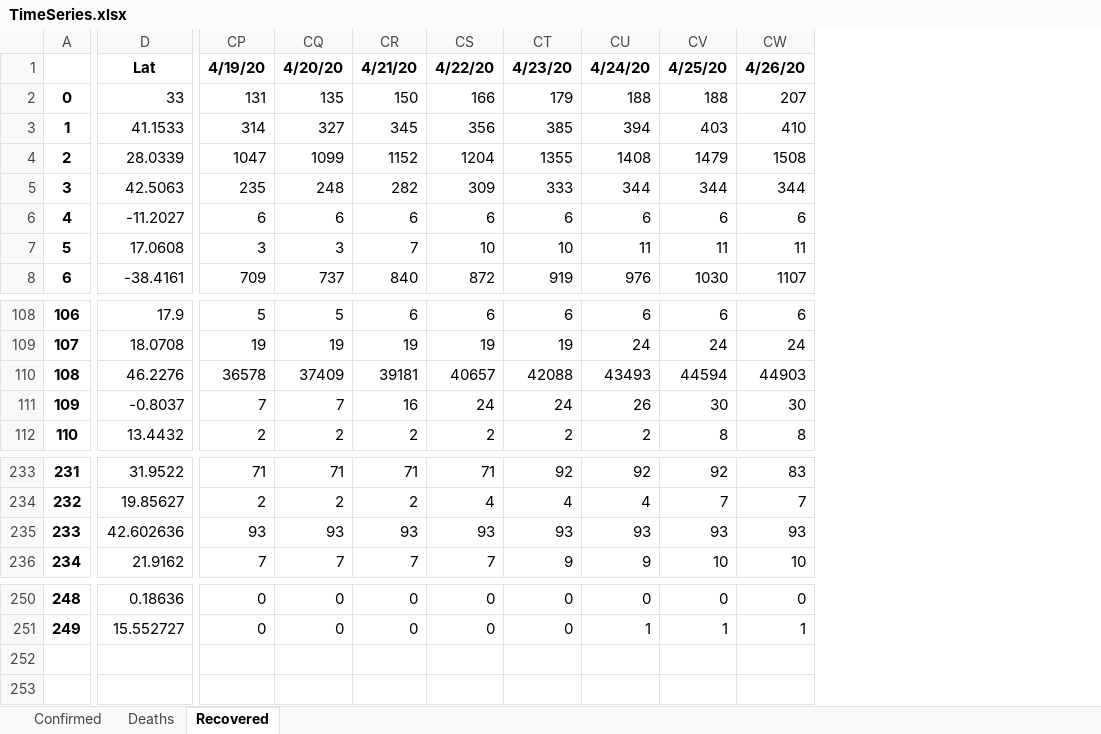
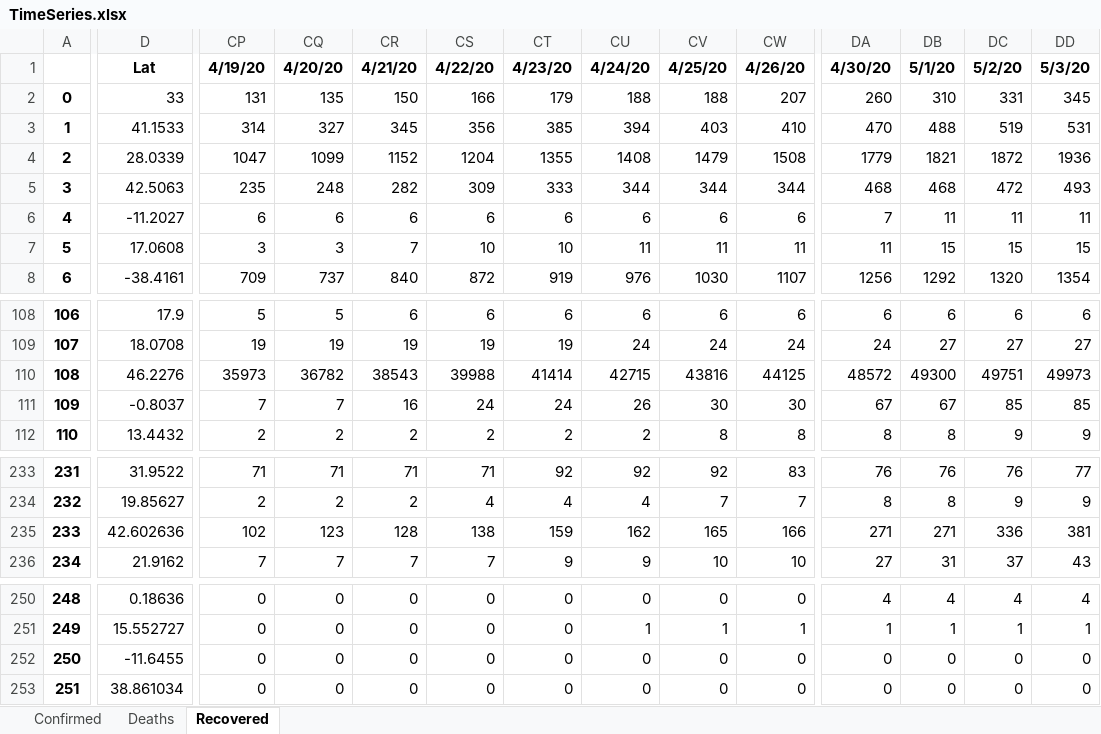
Before and after one commit to msarnacki/coronavirus-2019-nCoV, an Excel workbook: TimeSeries.xlsx, sheet Recovered, drawn as a sheet; only a part is shown, gaps mark what is left out; values as stored, in another font and other column widths than the file's, no borders; rows hold the shown columns only; the diff covers the shown part only; the diff names each change by its address in the sheet, - before the commit and + after, or states it on an @@ line.

```diff
--- a/TimeSeries.xlsx (sheet Recovered)
+++ b/TimeSeries.xlsx (sheet Recovered)
+column DA, rows 1-8: 4/30/20 | 260 | 470 | 1779 | 468 | 7 | 11 | 1256; rows 108-112: 6 | 24 | 48572 | 67 | 8; rows 233-236: 76 | 8 | 271 | 27; rows 250-251: 4 | 1
+column DB, rows 1-8: 5/1/20 | 310 | 488 | 1821 | 468 | 11 | 15 | 1292; rows 108-112: 6 | 27 | 49300 | 67 | 8; rows 233-236: 76 | 8 | 271 | 31; rows 250-251: 4 | 1
+column DC, rows 1-8: 5/2/20 | 331 | 519 | 1872 | 472 | 11 | 15 | 1320; rows 108-112: 6 | 27 | 49751 | 85 | 9; rows 233-236: 76 | 9 | 336 | 37; rows 250-251: 4 | 1
+column DD, rows 1-8: 5/3/20 | 345 | 531 | 1936 | 493 | 11 | 15 | 1354; rows 108-112: 6 | 27 | 49973 | 85 | 9; rows 233-236: 77 | 9 | 381 | 43; rows 250-251: 4 | 1
-CP110: 36578
+CP110: 35973
-CQ110: 37409
+CQ110: 36782
-CR110: 39181
+CR110: 38543
-CS110: 40657
+CS110: 39988
-CT110: 42088
+CT110: 41414
-CU110: 43493
+CU110: 42715
-CV110: 44594
+CV110: 43816
-CW110: 44903
+CW110: 44125
-CP235: 93
+CP235: 102
-CQ235: 93
+CQ235: 123
-CR235: 93
+CR235: 128
-CS235: 93
+CS235: 138
-CT235: 93
+CT235: 159
-CU235: 93
+CU235: 162
-CV235: 93
+CV235: 165
-CW235: 93
+CW235: 166
+row 252: 250 | -11.6455 | 0 | 0 | 0 | 0 | 0 | 0 | 0 | 0 | 0 | 0 | 0 | 0
+row 253: 251 | 38.861034 | 0 | 0 | 0 | 0 | 0 | 0 | 0 | 0 | 0 | 0 | 0 | 0
```
Also changed, not shown: 24 edited cells elsewhere in this sheet, sheet Deaths, sheet Confirmed, CasesByCountry.xlsx, 13 other files.
